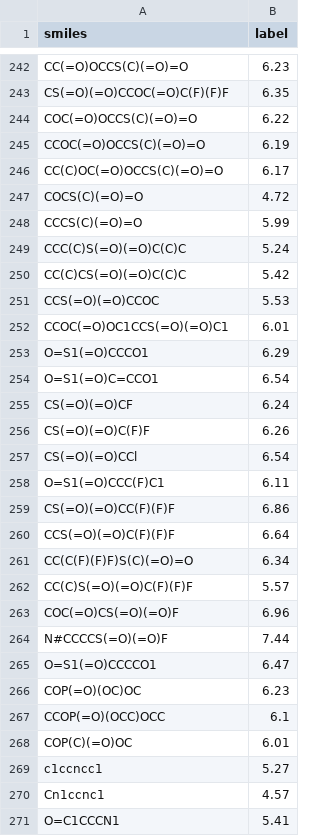
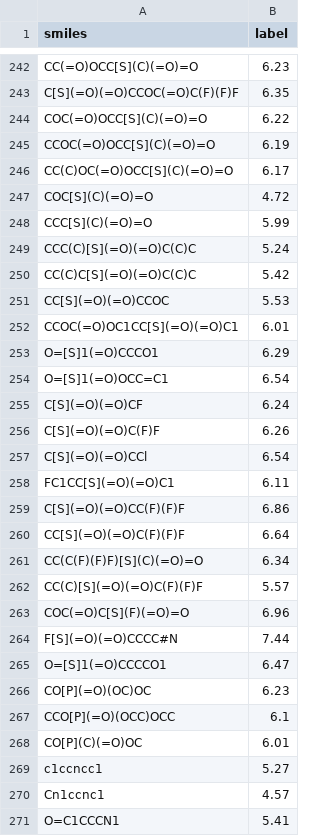
Before and after one commit to EnthusiasticTeslim/BatteryInformatics, a CSV file: data/data_cleaned.csv, drawn as a sheet; only a part is shown, gaps mark what is left out; the diff covers the shown part only; the diff names each change by its address in the sheet, - before the commit and + after, or states it on an @@ line.

```diff
--- a/data/data_cleaned.csv
+++ b/data/data_cleaned.csv
-A242 (smiles): CC(=O)OCCS(C)(=O)=O
+A242 (smiles): CC(=O)OCC[S](C)(=O)=O
-A243 (smiles): CS(=O)(=O)CCOC(=O)C(F)(F)F
+A243 (smiles): C[S](=O)(=O)CCOC(=O)C(F)(F)F
-A244 (smiles): COC(=O)OCCS(C)(=O)=O
+A244 (smiles): COC(=O)OCC[S](C)(=O)=O
-A245 (smiles): CCOC(=O)OCCS(C)(=O)=O
+A245 (smiles): CCOC(=O)OCC[S](C)(=O)=O
-A246 (smiles): CC(C)OC(=O)OCCS(C)(=O)=O
+A246 (smiles): CC(C)OC(=O)OCC[S](C)(=O)=O
-A247 (smiles): COCS(C)(=O)=O
+A247 (smiles): COC[S](C)(=O)=O
-A248 (smiles): CCCS(C)(=O)=O
+A248 (smiles): CCC[S](C)(=O)=O
-A249 (smiles): CCC(C)S(=O)(=O)C(C)C
+A249 (smiles): CCC(C)[S](=O)(=O)C(C)C
-A250 (smiles): CC(C)CS(=O)(=O)C(C)C
+A250 (smiles): CC(C)C[S](=O)(=O)C(C)C
-A251 (smiles): CCS(=O)(=O)CCOC
+A251 (smiles): CC[S](=O)(=O)CCOC
-A252 (smiles): CCOC(=O)OC1CCS(=O)(=O)C1
+A252 (smiles): CCOC(=O)OC1CC[S](=O)(=O)C1
-A253 (smiles): O=S1(=O)CCCO1
+A253 (smiles): O=[S]1(=O)CCCO1
-A254 (smiles): O=S1(=O)C=CCO1
+A254 (smiles): O=[S]1(=O)OCC=C1
-A255 (smiles): CS(=O)(=O)CF
+A255 (smiles): C[S](=O)(=O)CF
-A256 (smiles): CS(=O)(=O)C(F)F
+A256 (smiles): C[S](=O)(=O)C(F)F
-A257 (smiles): CS(=O)(=O)CCl
+A257 (smiles): C[S](=O)(=O)CCl
-A258 (smiles): O=S1(=O)CCC(F)C1
+A258 (smiles): FC1CC[S](=O)(=O)C1
-A259 (smiles): CS(=O)(=O)CC(F)(F)F
+A259 (smiles): C[S](=O)(=O)CC(F)(F)F
-A260 (smiles): CCS(=O)(=O)C(F)(F)F
+A260 (smiles): CC[S](=O)(=O)C(F)(F)F
-A261 (smiles): CC(C(F)(F)F)S(C)(=O)=O
+A261 (smiles): CC(C(F)(F)F)[S](C)(=O)=O
-A262 (smiles): CC(C)S(=O)(=O)C(F)(F)F
+A262 (smiles): CC(C)[S](=O)(=O)C(F)(F)F
-A263 (smiles): COC(=O)CS(=O)(=O)F
+A263 (smiles): COC(=O)C[S](F)(=O)=O
-A264 (smiles): N#CCCCS(=O)(=O)F
+A264 (smiles): F[S](=O)(=O)CCCC#N
-A265 (smiles): O=S1(=O)CCCCO1
+A265 (smiles): O=[S]1(=O)CCCCO1
-A266 (smiles): COP(=O)(OC)OC
+A266 (smiles): CO[P](=O)(OC)OC
-A267 (smiles): CCOP(=O)(OCC)OCC
+A267 (smiles): CCO[P](=O)(OCC)OCC
-A268 (smiles): COP(C)(=O)OC
+A268 (smiles): CO[P](C)(=O)OC
```
Also changed, not shown: 94 edited cells elsewhere in this file.
